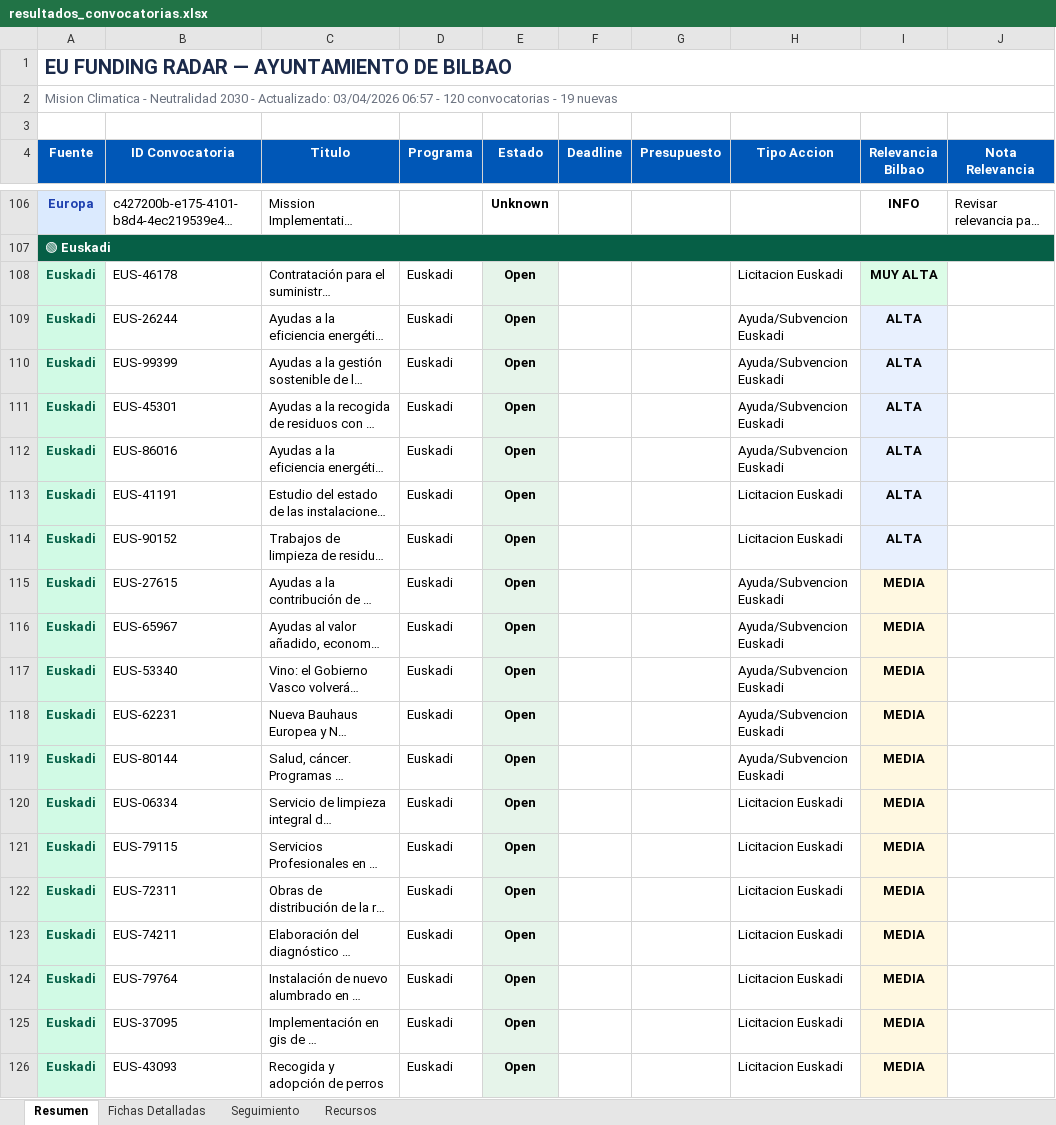
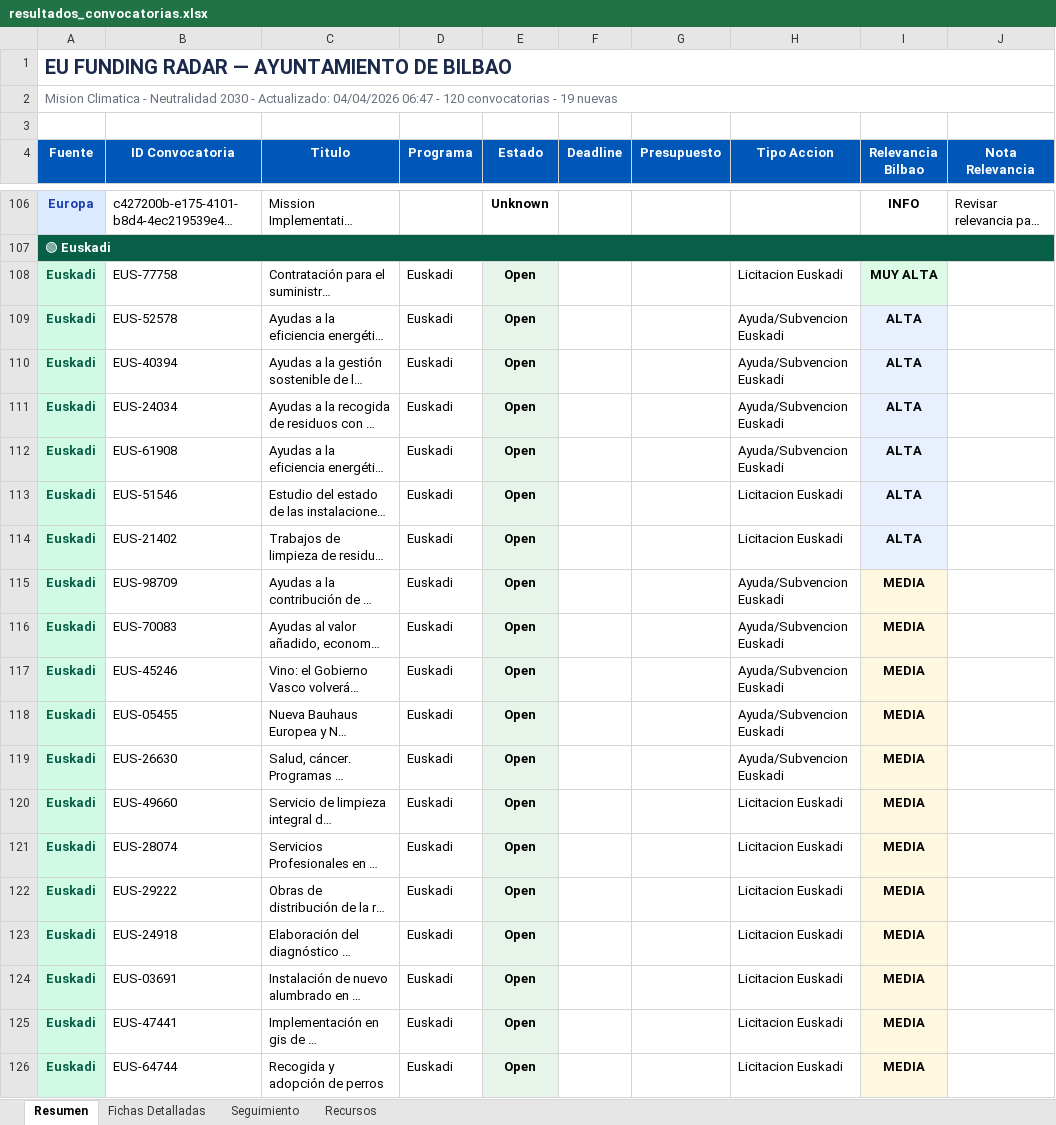
Before and after one commit to haguirre-lab/eu-funding-radar, an Excel workbook: docs/resultados_convocatorias.xlsx, sheet Resumen, drawn as a sheet; only a part is shown, gaps mark what is left out; long unchanged cells end in …; values as stored, in another font and other column widths than the file's, no borders; the diff names each change by its address in the sheet, - before the commit and + after, or states it on an @@ line.

```diff
--- a/docs/resultados_convocatorias.xlsx (sheet Resumen)
+++ b/docs/resultados_convocatorias.xlsx (sheet Resumen)
-A2 (Fuente): …- Actualizado: 03/04/2026 06:57 - 120…
+A2 (Fuente): …- Actualizado: 04/04/2026 06:47 - 120…
-B108 (ID Convocatoria): EUS-46178
+B108 (ID Convocatoria): EUS-77758
-B109 (ID Convocatoria): EUS-26244
+B109 (ID Convocatoria): EUS-52578
-B110 (ID Convocatoria): EUS-99399
+B110 (ID Convocatoria): EUS-40394
-B111 (ID Convocatoria): EUS-45301
+B111 (ID Convocatoria): EUS-24034
-B112 (ID Convocatoria): EUS-86016
+B112 (ID Convocatoria): EUS-61908
-B113 (ID Convocatoria): EUS-41191
+B113 (ID Convocatoria): EUS-51546
-B114 (ID Convocatoria): EUS-90152
+B114 (ID Convocatoria): EUS-21402
-B115 (ID Convocatoria): EUS-27615
+B115 (ID Convocatoria): EUS-98709
-B116 (ID Convocatoria): EUS-65967
+B116 (ID Convocatoria): EUS-70083
-B117 (ID Convocatoria): EUS-53340
+B117 (ID Convocatoria): EUS-45246
-B118 (ID Convocatoria): EUS-62231
+B118 (ID Convocatoria): EUS-05455
-B119 (ID Convocatoria): EUS-80144
+B119 (ID Convocatoria): EUS-26630
-B120 (ID Convocatoria): EUS-06334
+B120 (ID Convocatoria): EUS-49660
-B121 (ID Convocatoria): EUS-79115
+B121 (ID Convocatoria): EUS-28074
-B122 (ID Convocatoria): EUS-72311
+B122 (ID Convocatoria): EUS-29222
-B123 (ID Convocatoria): EUS-74211
+B123 (ID Convocatoria): EUS-24918
-B124 (ID Convocatoria): EUS-79764
+B124 (ID Convocatoria): EUS-03691
-B125 (ID Convocatoria): EUS-37095
+B125 (ID Convocatoria): EUS-47441
-B126 (ID Convocatoria): EUS-43093
+B126 (ID Convocatoria): EUS-64744
```
Also changed, not shown: sheet Fichas Detalladas, sheet Seguimiento, 3 other files.
